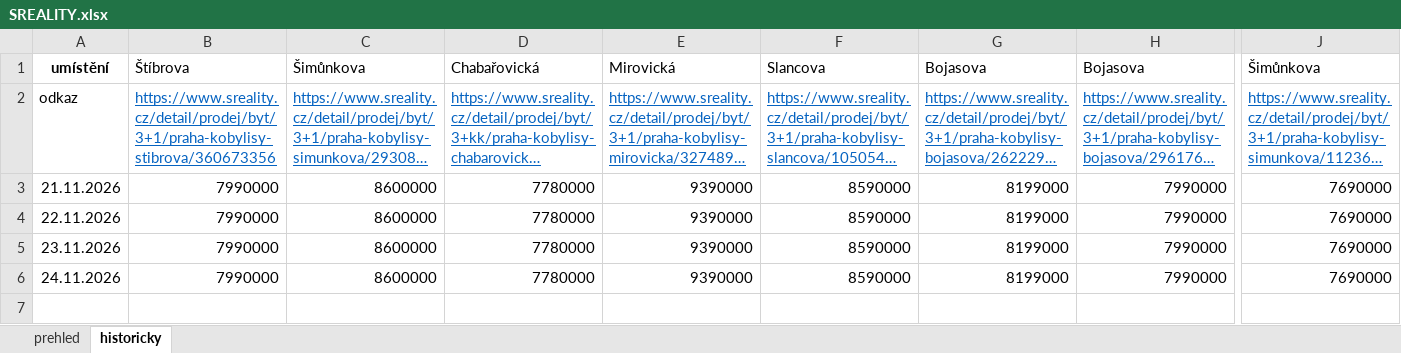
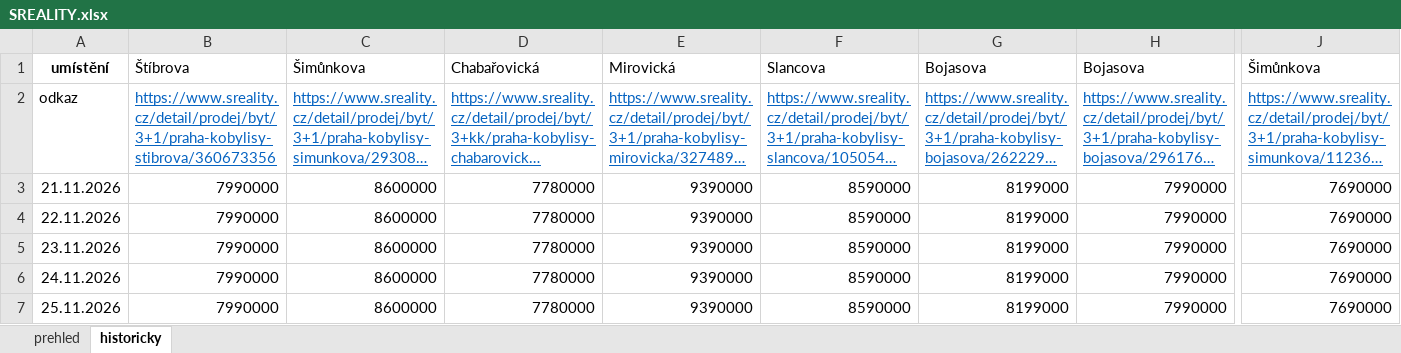
Before and after one commit to HATA159951/sr, an Excel workbook: SREALITY.xlsx, sheet historicky, drawn as a sheet; only a part is shown, gaps mark what is left out; long unchanged cells end in …; values as stored, in another font and other column widths than the file's, no borders; rows hold the shown columns only; the diff names each change by its address in the sheet, - before the commit and + after, or states it on an @@ line.

```diff
--- a/SREALITY.xlsx (sheet historicky)
+++ b/SREALITY.xlsx (sheet historicky)
+row 7: 25.11.2026 | 7990000 | 8600000 | 7780000 | 9390000 | 8590000 | 8199000 | 7990000 | 7690000
```
Also changed, not shown: sheet prehled.
